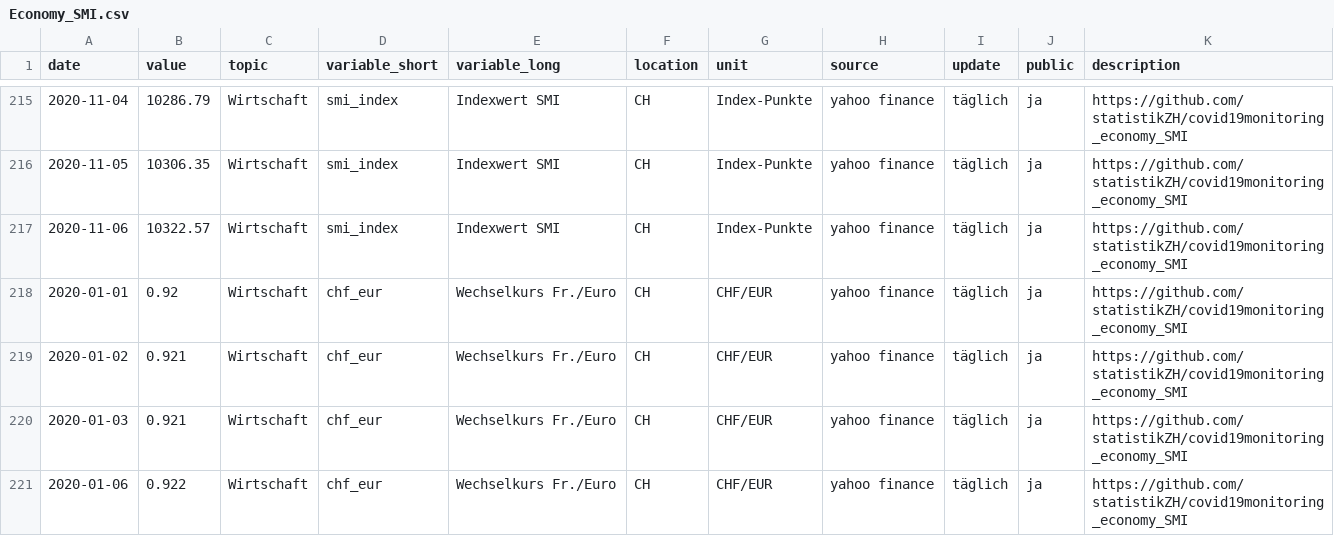
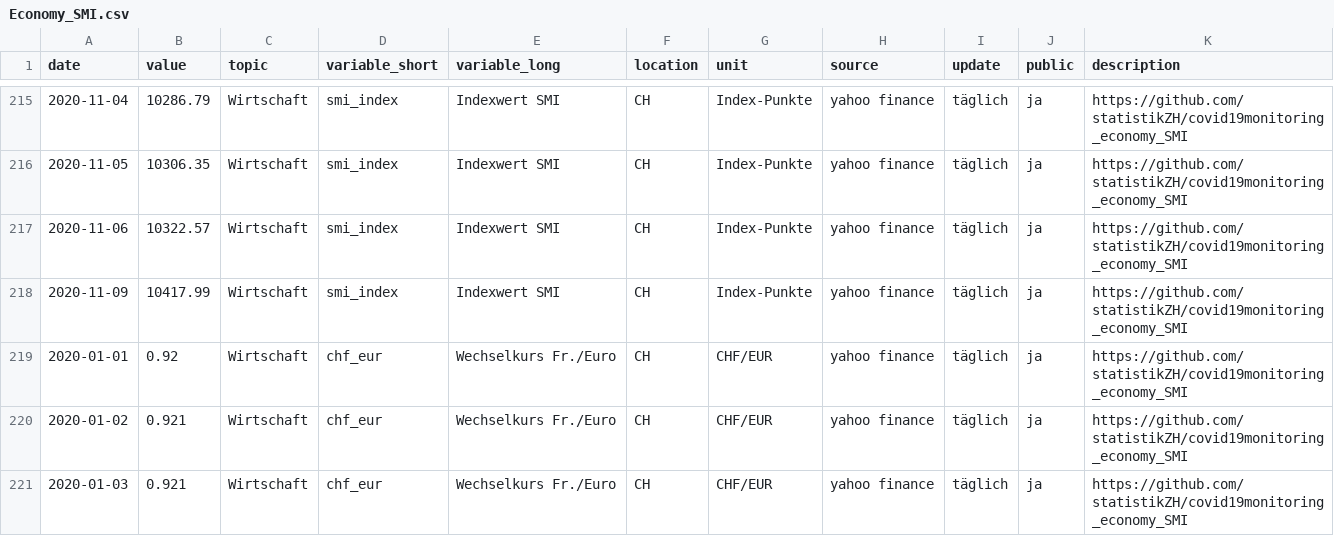
Before and after one commit to statistikZH/covid19monitoring_economy_SMI, a CSV file: Economy_SMI.csv, drawn as a sheet; only a part is shown, gaps mark what is left out; the shorter side is filled out with more unchanged rows; the diff covers the shown part only; the diff names each change by its address in the sheet, - before the commit and + after, or states it on an @@ line.

Commit message:
10.11.

```diff
--- a/Economy_SMI.csv
+++ b/Economy_SMI.csv
+row 218: 2020-11-09 | 10417.99 | Wirtschaft | smi_index | Indexwert SMI | CH | Index-Punkte | yahoo finance | täglich | ja | https://github.com/statistikZH/covid19monitoring_economy_SMI
```
Also changed, not shown: 4 added rows elsewhere in this file.
